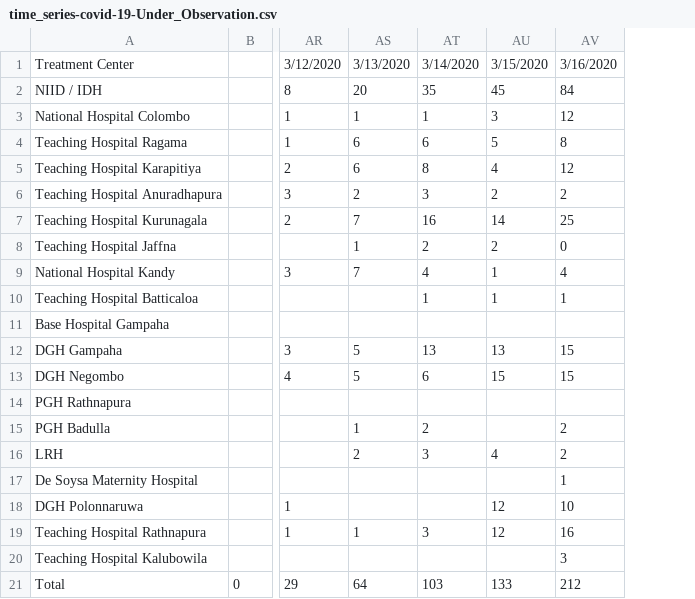
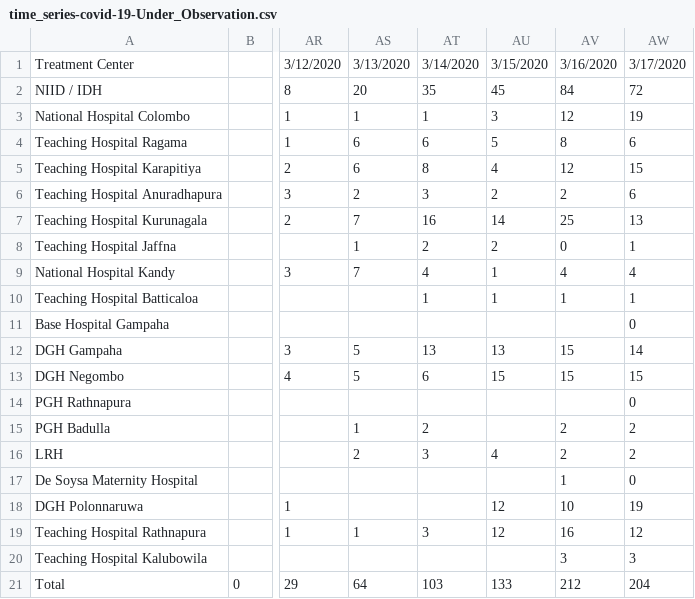
Before and after one commit to coexinbrandcom/COVID-19LK, a CSV file: time_series-covid-19-Under_Observation.csv, drawn as a sheet; only a part is shown, gaps mark what is left out; the diff names each change by its address in the sheet, - before the commit and + after, or states it on an @@ line.

Commit message:
Updated Observations and Confirmed Cases for March 17th 2020

```diff
--- a/time_series-covid-19-Under_Observation.csv
+++ b/time_series-covid-19-Under_Observation.csv
+column AW, rows 1-21: 3/17/2020 | 72 | 19 | 6 | 15 | 6 | 13 | 1 | 4 | 1 | 0 | 14 | 15 | 0 | 2 | 2 | 0 | 19 | 12 | 3 | 204
```
Also changed, not shown: time_series-covid-19-Confirmed.csv.
